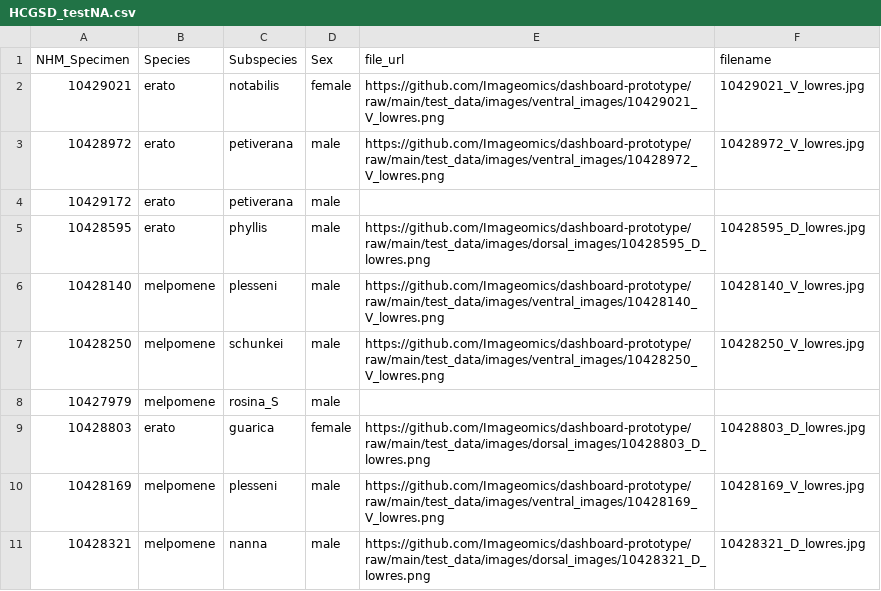
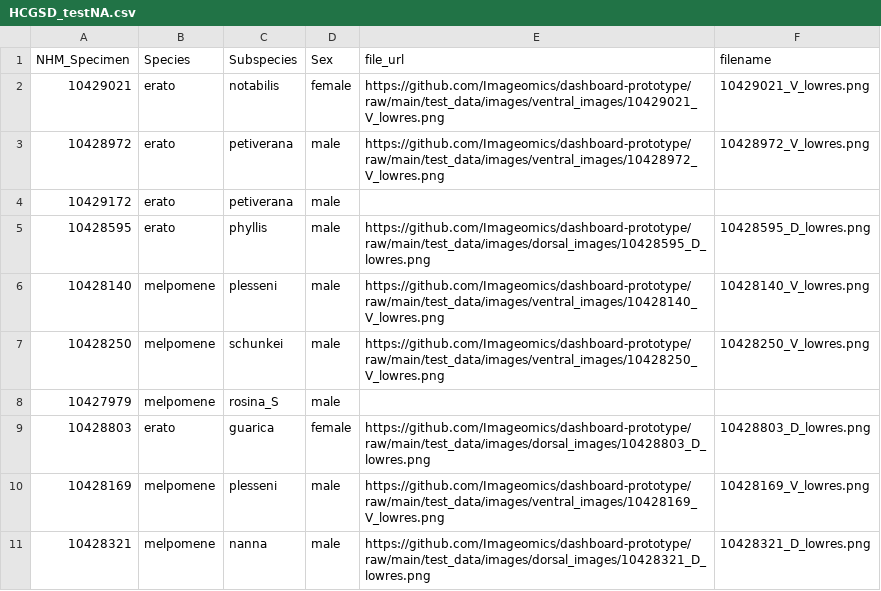
Before and after one commit to Imageomics/cautious-robot, a CSV file: examples/HCGSD_testNA.csv, drawn as a sheet.

```diff
--- a/examples/HCGSD_testNA.csv
+++ b/examples/HCGSD_testNA.csv
@@ -1,11 +1,11 @@
 NHM_Specimen,Species,Subspecies,Sex,file_url,filename
-10429021,erato,notabilis,female,https://github.com/Imageomics/dashboard-prototype/raw/main/test_data/images/ventral_images/10429021_V_lowres.png,10429021_V_lowres.jpg
-10428972,erato,petiverana,male,https://github.com/Imageomics/dashboard-prototype/raw/main/test_data/images/ventral_images/10428972_V_lowres.png,10428972_V_lowres.jpg
+10429021,erato,notabilis,female,https://github.com/Imageomics/dashboard-prototype/raw/main/test_data/images/ventral_images/10429021_V_lowres.png,10429021_V_lowres.png
+10428972,erato,petiverana,male,https://github.com/Imageomics/dashboard-prototype/raw/main/test_data/images/ventral_images/10428972_V_lowres.png,10428972_V_lowres.png
 10429172,erato,petiverana,male,,
-10428595,erato,phyllis,male,https://github.com/Imageomics/dashboard-prototype/raw/main/test_data/images/dorsal_images/10428595_D_lowres.png,10428595_D_lowres.jpg
-10428140,melpomene,plesseni,male,https://github.com/Imageomics/dashboard-prototype/raw/main/test_data/images/ventral_images/10428140_V_lowres.png,10428140_V_lowres.jpg
-10428250,melpomene,schunkei,male,https://github.com/Imageomics/dashboard-prototype/raw/main/test_data/images/ventral_images/10428250_V_lowres.png,10428250_V_lowres.jpg
+10428595,erato,phyllis,male,https://github.com/Imageomics/dashboard-prototype/raw/main/test_data/images/dorsal_images/10428595_D_lowres.png,10428595_D_lowres.png
+10428140,melpomene,plesseni,male,https://github.com/Imageomics/dashboard-prototype/raw/main/test_data/images/ventral_images/10428140_V_lowres.png,10428140_V_lowres.png
+10428250,melpomene,schunkei,male,https://github.com/Imageomics/dashboard-prototype/raw/main/test_data/images/ventral_images/10428250_V_lowres.png,10428250_V_lowres.png
 10427979,melpomene,rosina_S,male,,
-10428803,erato,guarica,female,https://github.com/Imageomics/dashboard-prototype/raw/main/test_data/images/dorsal_images/10428803_D_lowres.png,10428803_D_lowres.jpg
-10428169,melpomene,plesseni,male,https://github.com/Imageomics/dashboard-prototype/raw/main/test_data/images/ventral_images/10428169_V_lowres.png,10428169_V_lowres.jpg
-10428321,melpomene,nanna,male,https://github.com/Imageomics/dashboard-prototype/raw/main/test_data/images/dorsal_images/10428321_D_lowres.png,10428321_D_lowres.jpg
+10428803,erato,guarica,female,https://github.com/Imageomics/dashboard-prototype/raw/main/test_data/images/dorsal_images/10428803_D_lowres.png,10428803_D_lowres.png
+10428169,melpomene,plesseni,male,https://github.com/Imageomics/dashboard-prototype/raw/main/test_data/images/ventral_images/10428169_V_lowres.png,10428169_V_lowres.png
+10428321,melpomene,nanna,male,https://github.com/Imageomics/dashboard-prototype/raw/main/test_data/images/dorsal_images/10428321_D_lowres.png,10428321_D_lowres.png
```
Also changed, not shown: examples/HCGSD_testNA_wMD5.csv, examples/HCGSD_test_MD5_mismatch.csv, 6 other files.
